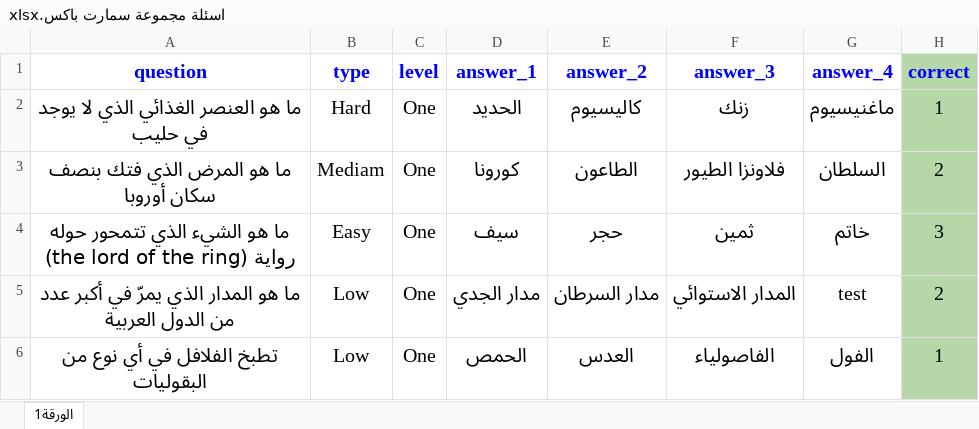
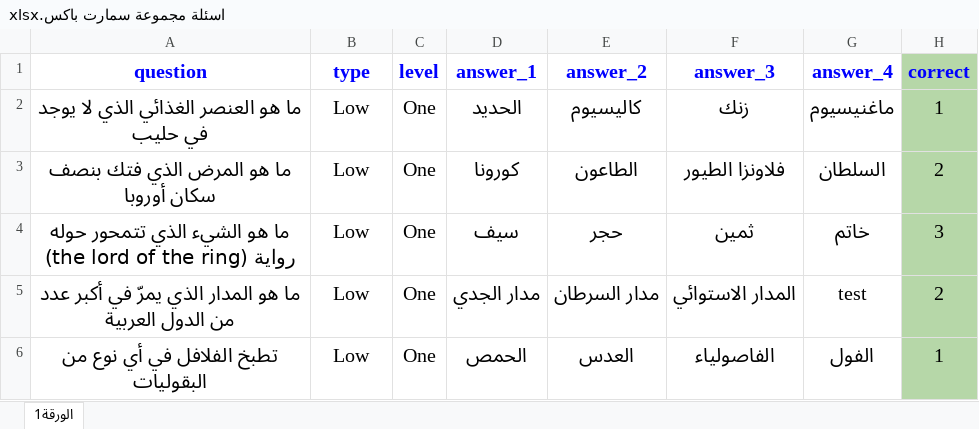
Before and after one commit to midoshriks/dashboard-controler-laravel-8, an Excel workbook: public/excel/اسئلة مجموعة سمارت باكس.xlsx, sheet الورقة1, drawn as a sheet; values as stored, in another font and other column widths than the file's, no borders; the diff names each change by its address in the sheet, - before the commit and + after, or states it on an @@ line.

```diff
--- a/public/excel/اسئلة مجموعة سمارت باكس.xlsx (sheet الورقة1)
+++ b/public/excel/اسئلة مجموعة سمارت باكس.xlsx (sheet الورقة1)
-B2 (type): Hard
+B2 (type): Low
-B3 (type): Mediam
+B3 (type): Low
-B4 (type): Easy
+B4 (type): Low
```
Also changed, not shown: 18 other files.
